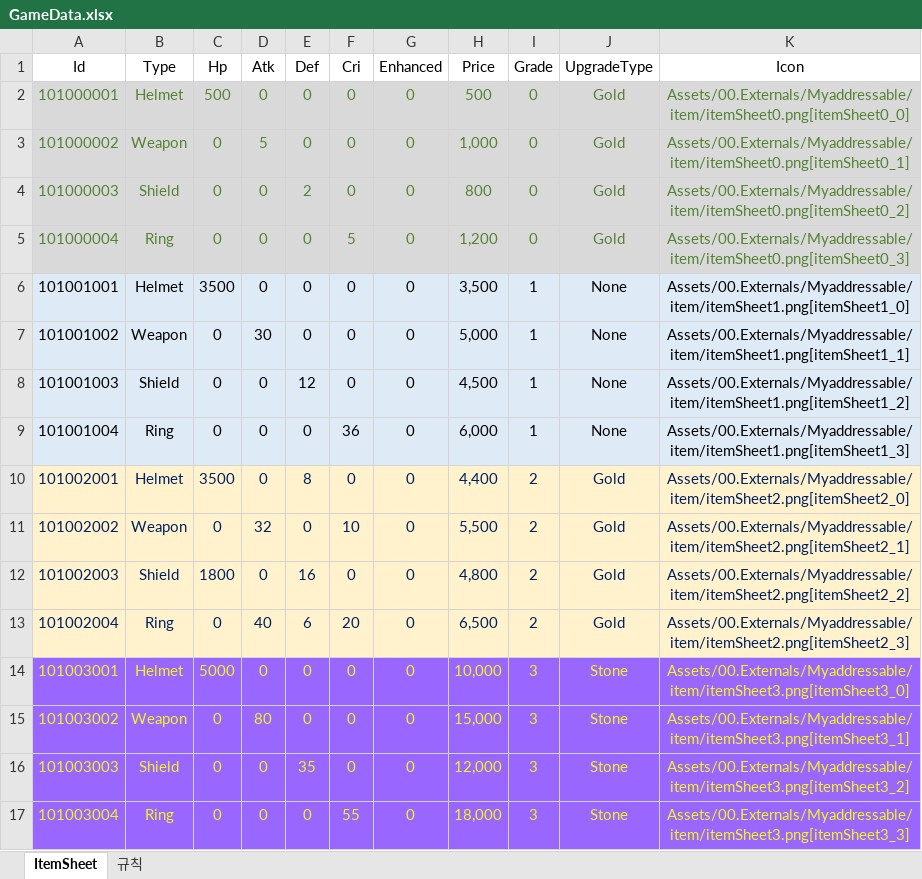
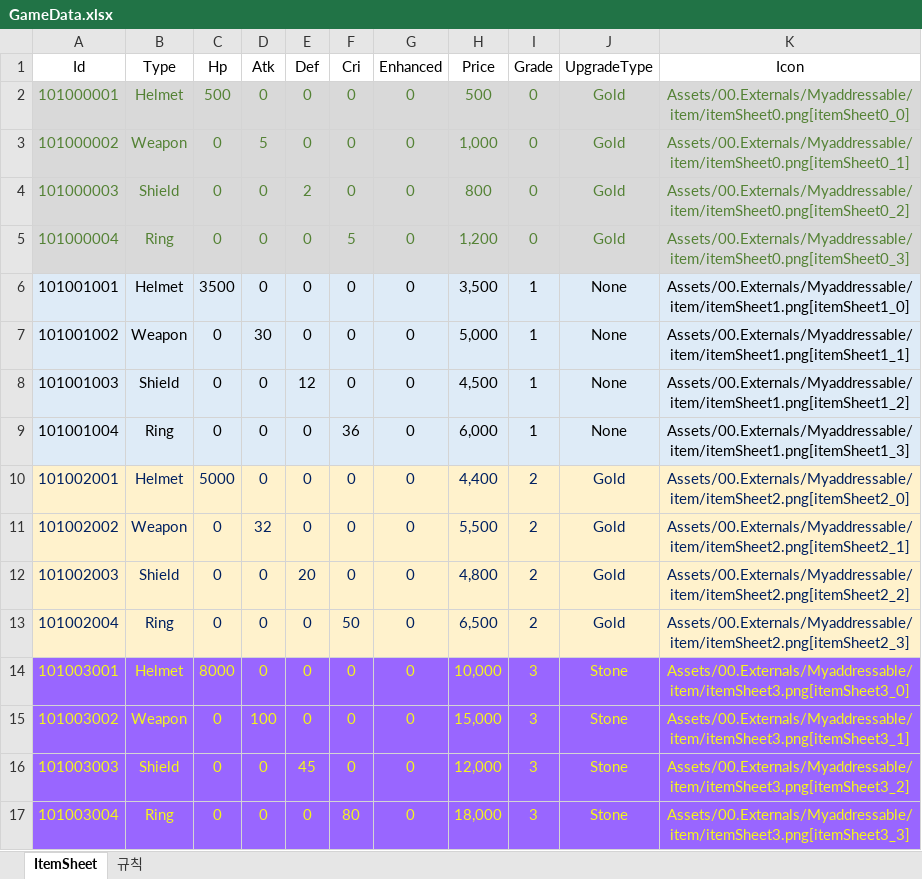
Before and after one commit to jo-ji-hyun/my-idle-game, an Excel workbook: Assets/08.Excel/GameData.xlsx, sheet ItemSheet, drawn as a sheet; values as stored, in another font and other column widths than the file's, no borders; the diff names each change by its address in the sheet, - before the commit and + after, or states it on an @@ line.

```diff
--- a/Assets/08.Excel/GameData.xlsx (sheet ItemSheet)
+++ b/Assets/08.Excel/GameData.xlsx (sheet ItemSheet)
-C10 (Hp): 3500
+C10 (Hp): 5000
-E10 (Def): 8
+E10 (Def): 0
-F11 (Cri): 10
+F11 (Cri): 0
-C12 (Hp): 1800
+C12 (Hp): 0
-E12 (Def): 16
+E12 (Def): 20
-D13 (Atk): 40
+D13 (Atk): 0
-E13 (Def): 6
+E13 (Def): 0
-F13 (Cri): 20
+F13 (Cri): 50
-C14 (Hp): 5000
+C14 (Hp): 8000
-D15 (Atk): 80
+D15 (Atk): 100
-E16 (Def): 35
+E16 (Def): 45
-F17 (Cri): 55
+F17 (Cri): 80
```
Also changed, not shown: 5 other files.
